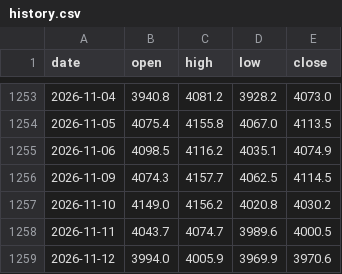
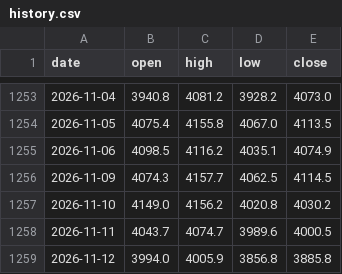
Before and after one commit to mechvannak/gold_market_cambodia, a CSV file: data/history.csv, drawn as a sheet; only a part is shown, gaps mark what is left out.

```diff
--- a/data/history.csv
+++ b/data/history.csv
@@ -1258,2 +1258,2 @@ date,open,high,low,close
 2026-11-11,4043.7,4074.7,3989.6,4000.5
-2026-11-12,3994.0,4005.9,3969.9,3970.6
+2026-11-12,3994.0,4005.9,3856.8,3885.8
```
Also changed, not shown: 1 other file.
